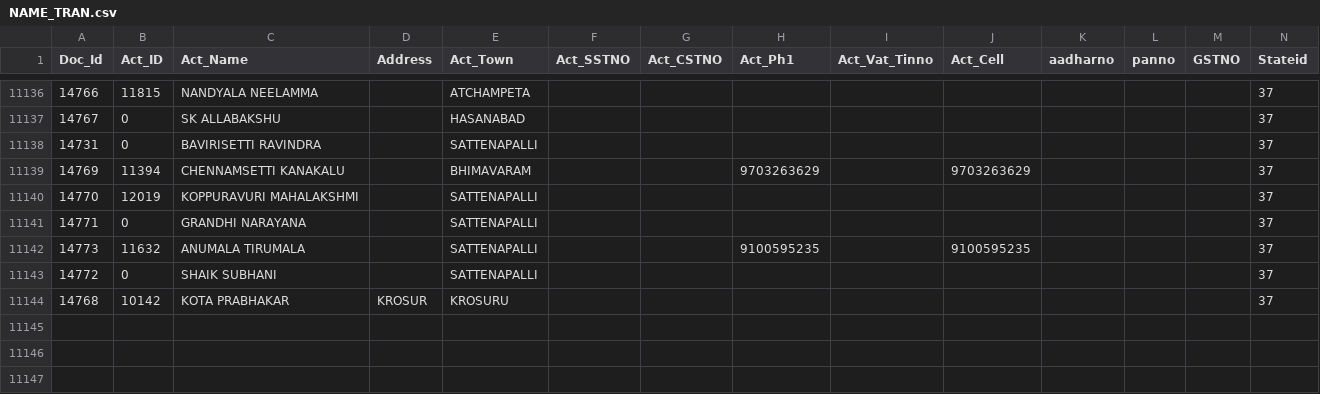
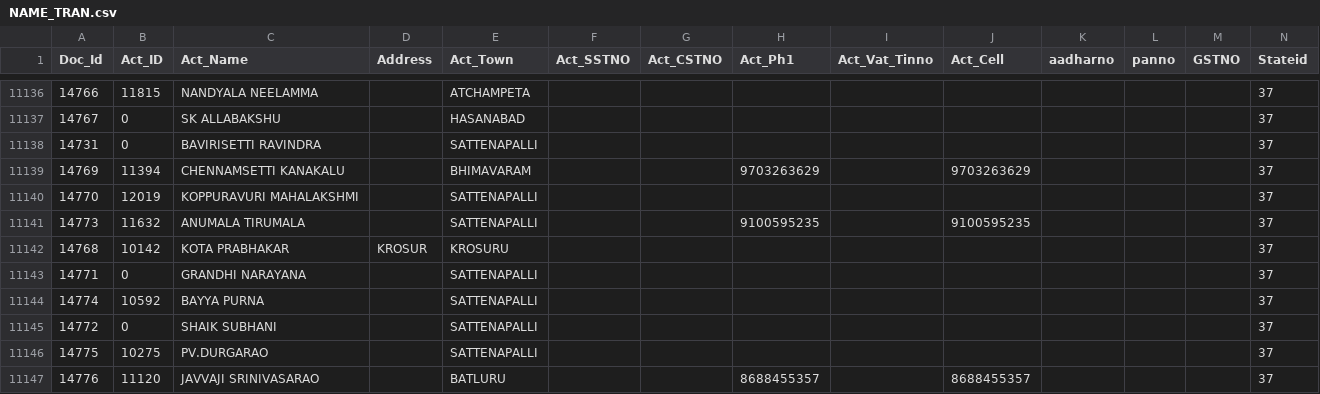
Before and after one commit to krishnasai-narayana/3goils, a CSV file: data/NAME_TRAN.csv, drawn as a sheet; only a part is shown, gaps mark what is left out; rows hold the shown columns only; the diff names each change by its address in the sheet, - before the commit and + after, or states it on an @@ line.

Commit message:
Data update: 25-11-2026

```diff
--- a/data/NAME_TRAN.csv
+++ b/data/NAME_TRAN.csv
@@ row 11142 moved to row 11141: 14773 @@
@@ row 11144 moved to row 11142: 14768 @@
+row 11144: 14774 | 10592 | BAYYA PURNA |  | SATTENAPALLI |  |  |  |  |  |  |  |  | 37
+row 11146: 14775 | 10275 | PV.DURGARAO |  | SATTENAPALLI |  |  |  |  |  |  |  |  | 37
+row 11147: 14776 | 11120 | JAVVAJI SRINIVASARAO |  | BATLURU |  |  | 8688455357 |  | 8688455357 |  |  |  | 37
```
Also changed, not shown: data/Doc_MaxId.csv, 7 other files.
